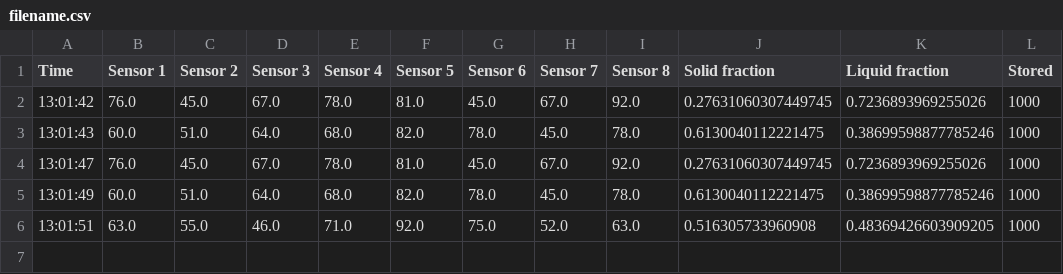
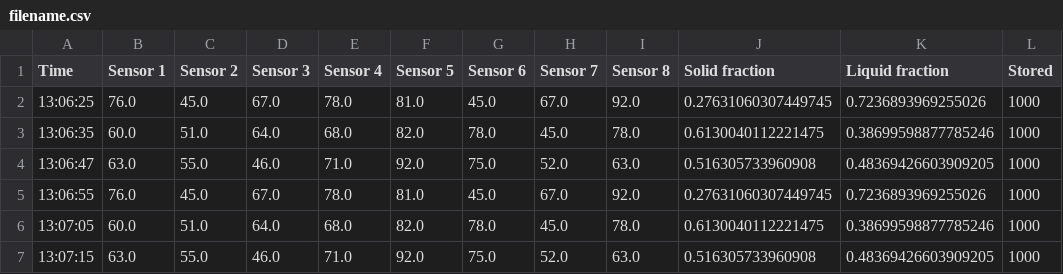
Before and after one commit to IsaacBlancICL/DMT_Thermal_management, a CSV file: Learning_dash/filename.csv, drawn as a sheet.

```diff
--- a/Learning_dash/filename.csv
+++ b/Learning_dash/filename.csv
@@ -1,6 +1,7 @@
 Time,Sensor 1,Sensor 2,Sensor 3,Sensor 4,Sensor 5,Sensor 6,Sensor 7,Sensor 8,Solid fraction,Liquid fraction,Stored
-13:01:42,76.0,45.0,67.0,78.0,81.0,45.0,67.0,92.0,0.27631060307449745,0.7236893969255026,1000
-13:01:43,60.0,51.0,64.0,68.0,82.0,78.0,45.0,78.0,0.6130040112221475,0.38699598877785246,1000
-13:01:47,76.0,45.0,67.0,78.0,81.0,45.0,67.0,92.0,0.27631060307449745,0.7236893969255026,1000
-13:01:49,60.0,51.0,64.0,68.0,82.0,78.0,45.0,78.0,0.6130040112221475,0.38699598877785246,1000
-13:01:51,63.0,55.0,46.0,71.0,92.0,75.0,52.0,63.0,0.516305733960908,0.48369426603909205,1000
+13:06:25,76.0,45.0,67.0,78.0,81.0,45.0,67.0,92.0,0.27631060307449745,0.7236893969255026,1000
+13:06:35,60.0,51.0,64.0,68.0,82.0,78.0,45.0,78.0,0.6130040112221475,0.38699598877785246,1000
+13:06:47,63.0,55.0,46.0,71.0,92.0,75.0,52.0,63.0,0.516305733960908,0.48369426603909205,1000
+13:06:55,76.0,45.0,67.0,78.0,81.0,45.0,67.0,92.0,0.27631060307449745,0.7236893969255026,1000
+13:07:05,60.0,51.0,64.0,68.0,82.0,78.0,45.0,78.0,0.6130040112221475,0.38699598877785246,1000
+13:07:15,63.0,55.0,46.0,71.0,92.0,75.0,52.0,63.0,0.516305733960908,0.48369426603909205,1000
```
Also changed, not shown: 2 other files.
